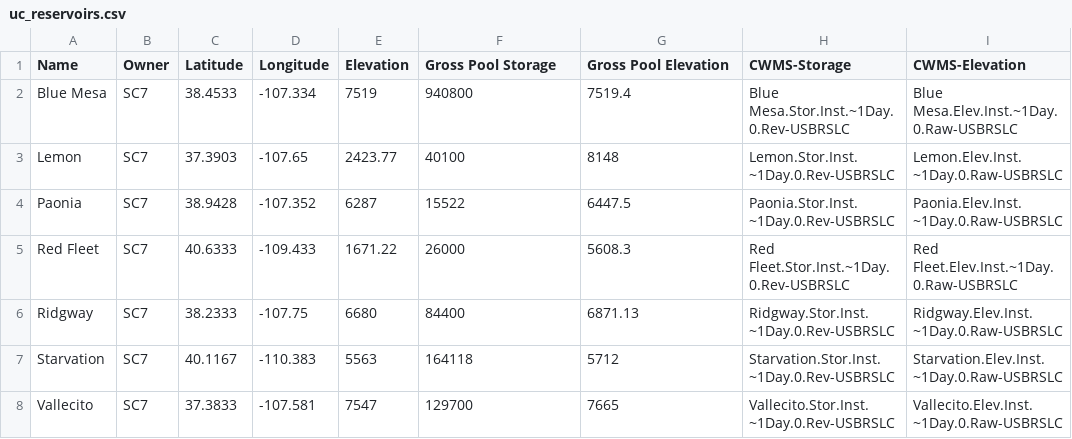
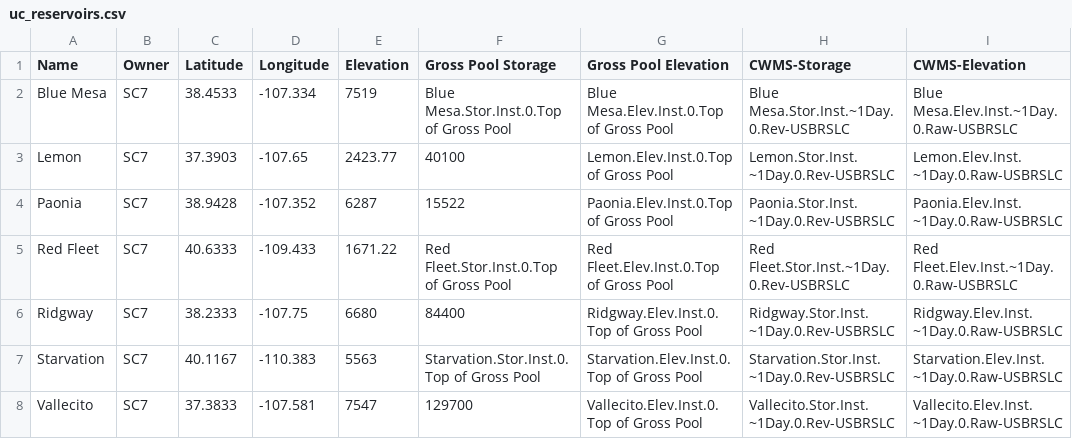
Before and after one commit to DanielTOsborne/plotly-teacup-map, a CSV file: extra/uc_reservoirs.csv, drawn as a sheet; only a part is shown; the diff names each change by its address in the sheet, - before the commit and + after, or states it on an @@ line.

```diff
--- a/extra/uc_reservoirs.csv
+++ b/extra/uc_reservoirs.csv
-F2 (Gross Pool Storage): 940800
+F2 (Gross Pool Storage): Blue Mesa.Stor.Inst.0.Top of Gross Pool
-G2 (Gross Pool Elevation): 7519.4
+G2 (Gross Pool Elevation): Blue Mesa.Elev.Inst.0.Top of Gross Pool
-G3 (Gross Pool Elevation): 8148
+G3 (Gross Pool Elevation): Lemon.Elev.Inst.0.Top of Gross Pool
-G4 (Gross Pool Elevation): 6447.5
+G4 (Gross Pool Elevation): Paonia.Elev.Inst.0.Top of Gross Pool
-F5 (Gross Pool Storage): 26000
+F5 (Gross Pool Storage): Red Fleet.Stor.Inst.0.Top of Gross Pool
-G5 (Gross Pool Elevation): 5608.3
+G5 (Gross Pool Elevation): Red Fleet.Elev.Inst.0.Top of Gross Pool
-G6 (Gross Pool Elevation): 6871.13
+G6 (Gross Pool Elevation): Ridgway.Elev.Inst.0.Top of Gross Pool
-F7 (Gross Pool Storage): 164118
+F7 (Gross Pool Storage): Starvation.Stor.Inst.0.Top of Gross Pool
-G7 (Gross Pool Elevation): 5712
+G7 (Gross Pool Elevation): Starvation.Elev.Inst.0.Top of Gross Pool
-G8 (Gross Pool Elevation): 7665
+G8 (Gross Pool Elevation): Vallecito.Elev.Inst.0.Top of Gross Pool
```
Also changed, not shown: extra/ca_reservoirs.csv, extra/cv_reservoirs.csv, 4 other files.
